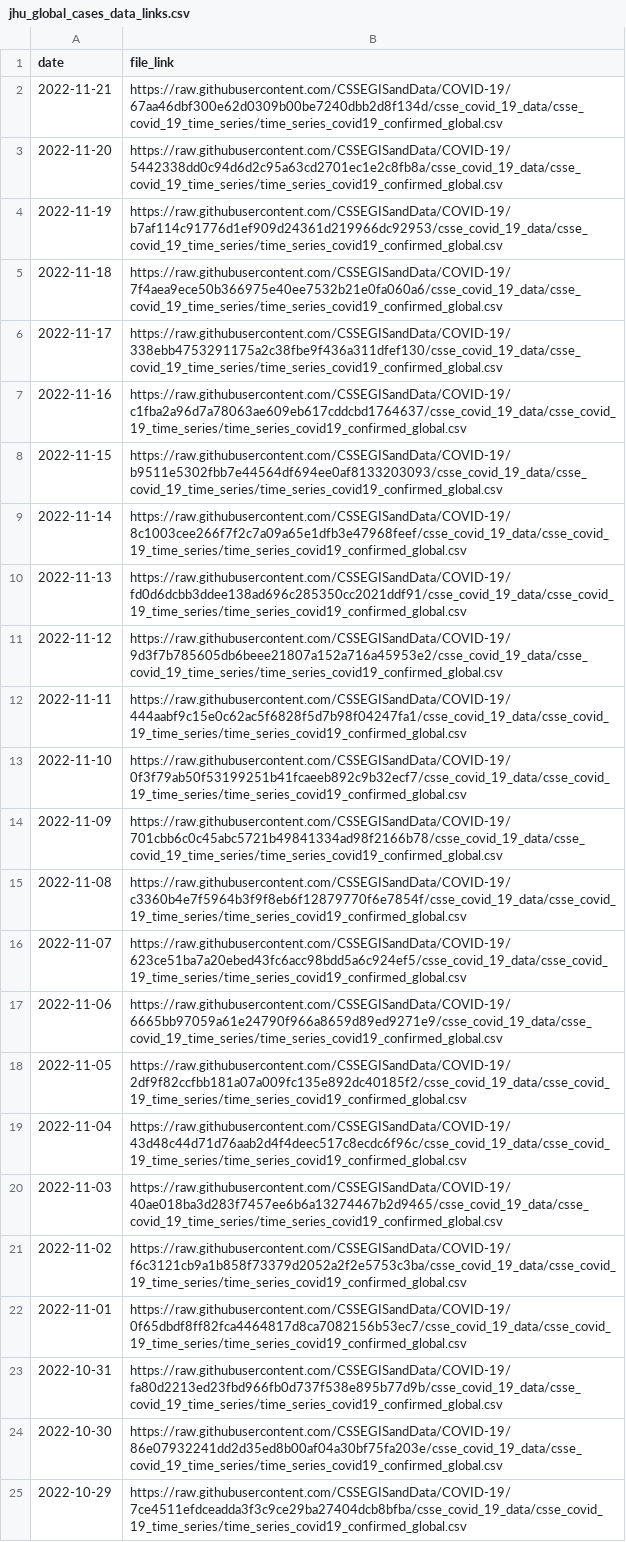
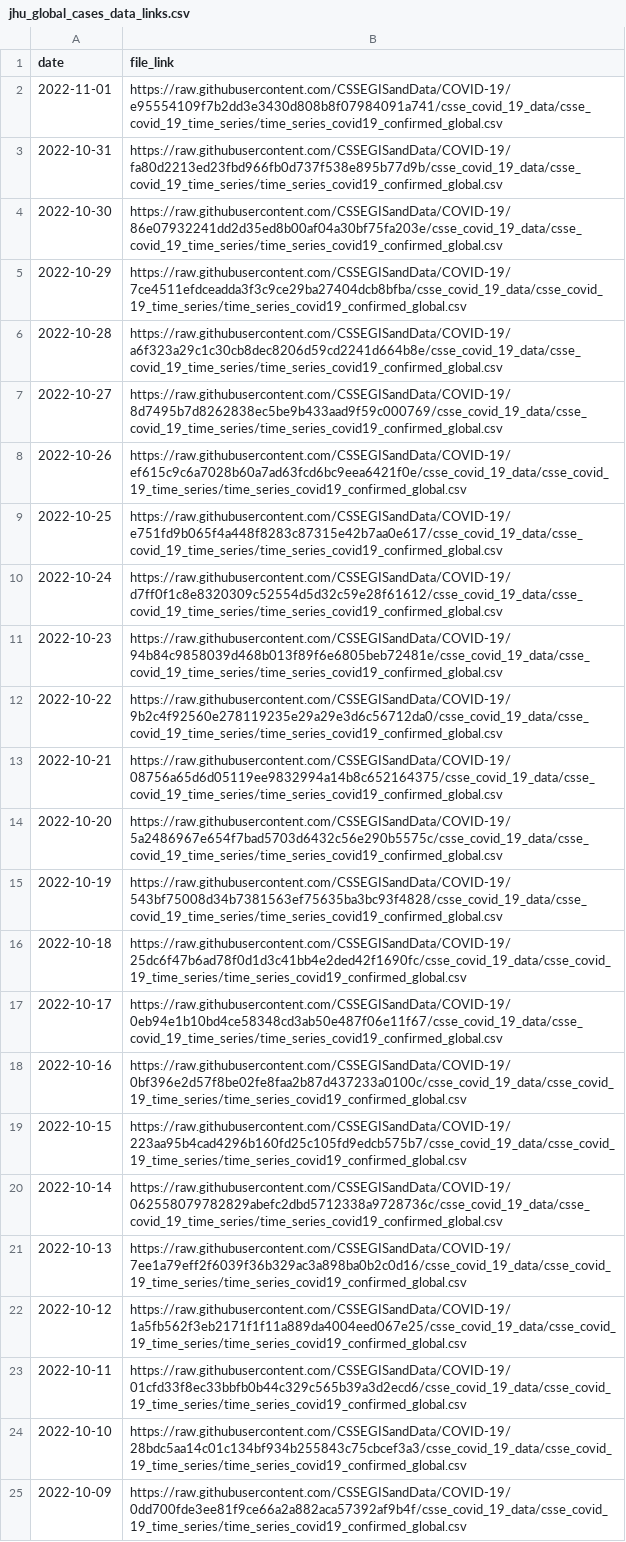
Before and after one commit to reichlab/covidData, a CSV file: data/jhu_global_cases_data_links.csv, drawn as a sheet; only a part is shown; the shorter side is filled out with more unchanged rows.

```diff
--- a/data/jhu_global_cases_data_links.csv
+++ b/data/jhu_global_cases_data_links.csv
@@ -1,23 +1,3 @@
 "date","file_link"
-2022-11-21,"https://raw.githubusercontent.com/CSSEGISandData/COVID-19/67aa46dbf300e62d0309b00be7240dbb2d8f134d/csse_covid_19_data/csse_covid_19_time_series/time_series_covid19_confirmed_global.csv"
-2022-11-20,"https://raw.githubusercontent.com/CSSEGISandData/COVID-19/5442338dd0c94d6d2c95a63cd2701ec1e2c8fb8a/csse_covid_19_data/csse_covid_19_time_series/time_series_covid19_confirmed_global.csv"
-2022-11-19,"https://raw.githubusercontent.com/CSSEGISandData/COVID-19/b7af114c91776d1ef909d24361d219966dc92953/csse_covid_19_data/csse_covid_19_time_series/time_series_covid19_confirmed_global.csv"
-2022-11-18,"https://raw.githubusercontent.com/CSSEGISandData/COVID-19/7f4aea9ece50b366975e40ee7532b21e0fa060a6/csse_covid_19_data/csse_covid_19_time_series/time_series_covid19_confirmed_global.csv"
-2022-11-17,"https://raw.githubusercontent.com/CSSEGISandData/COVID-19/338ebb4753291175a2c38fbe9f436a311dfef130/csse_covid_19_data/csse_covid_19_time_series/time_series_covid19_confirmed_global.csv"
-2022-11-16,"https://raw.githubusercontent.com/CSSEGISandData/COVID-19/c1fba2a96d7a78063ae609eb617cddcbd1764637/csse_covid_19_data/csse_covid_19_time_series/time_series_covid19_confirmed_global.csv"
-2022-11-15,"https://raw.githubusercontent.com/CSSEGISandData/COVID-19/b9511e5302fbb7e44564df694ee0af8133203093/csse_covid_19_data/csse_covid_19_time_series/time_series_covid19_confirmed_global.csv"
-2022-11-14,"https://raw.githubusercontent.com/CSSEGISandData/COVID-19/8c1003cee266f7f2c7a09a65e1dfb3e47968feef/csse_covid_19_data/csse_covid_19_time_series/time_series_covid19_confirmed_global.csv"
-2022-11-13,"https://raw.githubusercontent.com/CSSEGISandData/COVID-19/fd0d6dcbb3ddee138ad696c285350cc2021ddf91/csse_covid_19_data/csse_covid_19_time_series/time_series_covid19_confirmed_global.csv"
-2022-11-12,"https://raw.githubusercontent.com/CSSEGISandData/COVID-19/9d3f7b785605db6beee21807a152a716a45953e2/csse_covid_19_data/csse_covid_19_time_series/time_series_covid19_confirmed_global.csv"
-2022-11-11,"https://raw.githubusercontent.com/CSSEGISandData/COVID-19/444aabf9c15e0c62ac5f6828f5d7b98f04247fa1/csse_covid_19_data/csse_covid_19_time_series/time_series_covid19_confirmed_global.csv"
-2022-11-10,"https://raw.githubusercontent.com/CSSEGISandData/COVID-19/0f3f79ab50f53199251b41fcaeeb892c9b32ecf7/csse_covid_19_data/csse_covid_19_time_series/time_series_covid19_confirmed_global.csv"
-2022-11-09,"https://raw.githubusercontent.com/CSSEGISandData/COVID-19/701cbb6c0c45abc5721b49841334ad98f2166b78/csse_covid_19_data/csse_covid_19_time_series/time_series_covid19_confirmed_global.csv"
-2022-11-08,"https://raw.githubusercontent.com/CSSEGISandData/COVID-19/c3360b4e7f5964b3f9f8eb6f12879770f6e7854f/csse_covid_19_data/csse_covid_19_time_series/time_series_covid19_confirmed_global.csv"
-2022-11-07,"https://raw.githubusercontent.com/CSSEGISandData/COVID-19/623ce51ba7a20ebed43fc6acc98bdd5a6c924ef5/csse_covid_19_data/csse_covid_19_time_series/time_series_covid19_confirmed_global.csv"
-2022-11-06,"https://raw.githubusercontent.com/CSSEGISandData/COVID-19/6665bb97059a61e24790f966a8659d89ed9271e9/csse_covid_19_data/csse_covid_19_time_series/time_series_covid19_confirmed_global.csv"
-2022-11-05,"https://raw.githubusercontent.com/CSSEGISandData/COVID-19/2df9f82ccfbb181a07a009fc135e892dc40185f2/csse_covid_19_data/csse_covid_19_time_series/time_series_covid19_confirmed_global.csv"
-2022-11-04,"https://raw.githubusercontent.com/CSSEGISandData/COVID-19/43d48c44d71d76aab2d4f4deec517c8ecdc6f96c/csse_covid_19_data/csse_covid_19_time_series/time_series_covid19_confirmed_global.csv"
-2022-11-03,"https://raw.githubusercontent.com/CSSEGISandData/COVID-19/40ae018ba3d283f7457ee6b6a13274467b2d9465/csse_covid_19_data/csse_covid_19_time_series/time_series_covid19_confirmed_global.csv"
-2022-11-02,"https://raw.githubusercontent.com/CSSEGISandData/COVID-19/f6c3121cb9a1b858f73379d2052a2f2e5753c3ba/csse_covid_19_data/csse_covid_19_time_series/time_series_covid19_confirmed_global.csv"
-2022-11-01,"https://raw.githubusercontent.com/CSSEGISandData/COVID-19/0f65dbdf8ff82fca4464817d8ca7082156b53ec7/csse_covid_19_data/csse_covid_19_time_series/time_series_covid19_confirmed_global.csv"
+2022-11-01,"https://raw.githubusercontent.com/CSSEGISandData/COVID-19/e95554109f7b2dd3e3430d808b8f07984091a741/csse_covid_19_data/csse_covid_19_time_series/time_series_covid19_confirmed_global.csv"
 2022-10-31,"https://raw.githubusercontent.com/CSSEGISandData/COVID-19/fa80d2213ed23fbd966fb0d737f538e895b77d9b/csse_covid_19_data/csse_covid_19_time_series/time_series_covid19_confirmed_global.csv"
```
Also changed, not shown: data/jhu_global_deaths_data_links.csv, data/jhu_us_cases_data_links.csv, 1 other file.
